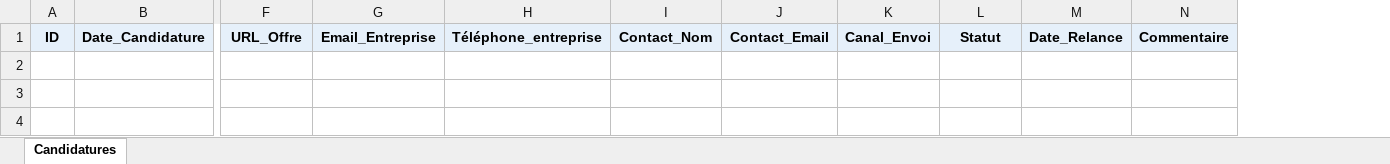
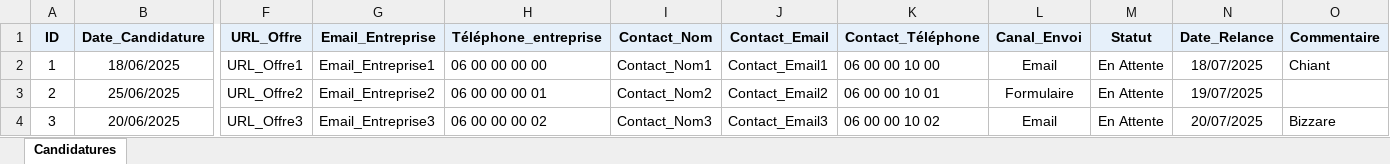
Before and after one commit to LePigeonDev/CareerFlow, an Excel workbook: target/classes/xlsx/excelCandidature.xlsx, sheet Candidatures, drawn as a sheet; only a part is shown, gaps mark what is left out; values as stored, in another font and other column widths than the file's, no borders; conditional formats and table styles not drawn; rows hold the shown columns only; the diff names each change by its address in the sheet, - before the commit and + after, or states it on an @@ line.

```diff
--- a/target/classes/xlsx/excelCandidature.xlsx (sheet Candidatures)
+++ b/target/classes/xlsx/excelCandidature.xlsx (sheet Candidatures)
+column K (Contact_Téléphone), empty
+row 2: 1 | 18/06/2025 | URL_Offre1 | Email_Entreprise1 | 06 00 00 00 00 | Contact_Nom1 | Contact_Email1 | 06 00 00 10 00 | Email | En Attente | 18/07/2025 | Chiant
+row 3: 2 | 25/06/2025 | URL_Offre2 | Email_Entreprise2 | 06 00 00 00 01 | Contact_Nom2 | Contact_Email2 | 06 00 00 10 01 | Formulaire | En Attente | 19/07/2025
+row 4: 3 | 20/06/2025 | URL_Offre3 | Email_Entreprise3 | 06 00 00 00 02 | Contact_Nom3 | Contact_Email3 | 06 00 00 10 02 | Email | En Attente | 20/07/2025 | Bizzare
```
Also changed, not shown: 7 other files.
